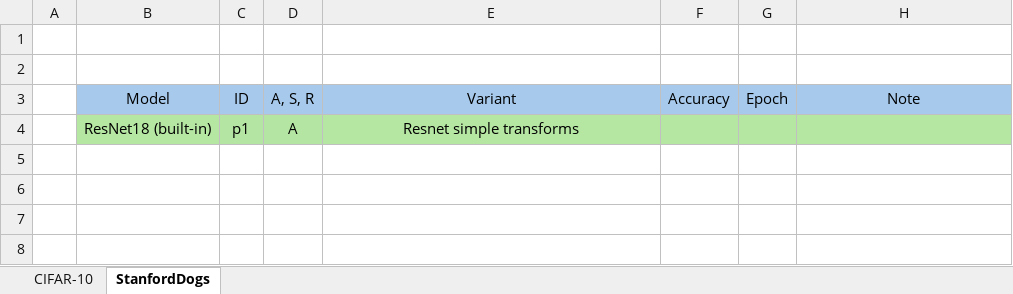
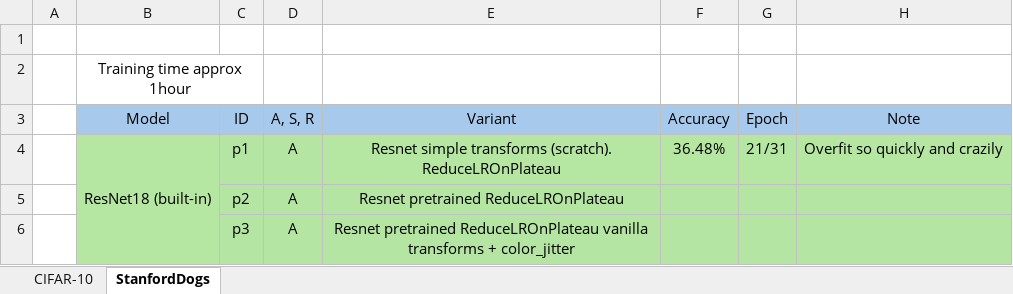
Before and after one commit to pran872/Brain-Network, an Excel workbook: results.xlsx, sheet StanfordDogs, drawn as a sheet; values as stored, in another font and other column widths than the file's, no borders; removed rows and columns are numbered as before the commit, all else as after; the diff names each change by its address in the sheet, - before the commit and + after, or states it on an @@ line.

```diff
--- a/results.xlsx (sheet StanfordDogs)
+++ b/results.xlsx (sheet StanfordDogs)
-B2 (Model): (empty)
+B2 (Model): Training time approx 1hour
+B2:C2 merged
-row 4:  | ResNet18 (built-in) | p1 | A | Resnet simple transforms
+row 4:  | ResNet18 (built-in) | p1 | A | Resnet simple transforms (scratch). ReduceLROnPlateau | 36.48% | 21/31 | Overfit so quickly and crazily
+row 5:  |  | p2 | A | Resnet pretrained ReduceLROnPlateau
+row 6:  |  | p3 | A | Resnet pretrained ReduceLROnPlateau vanilla transforms + color_jitter
```
Also changed, not shown: 19 other files.
